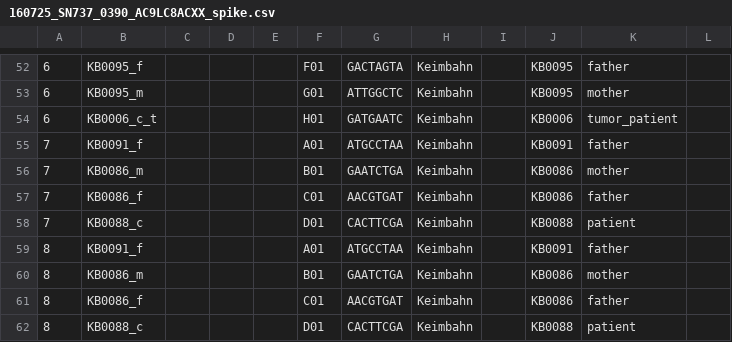
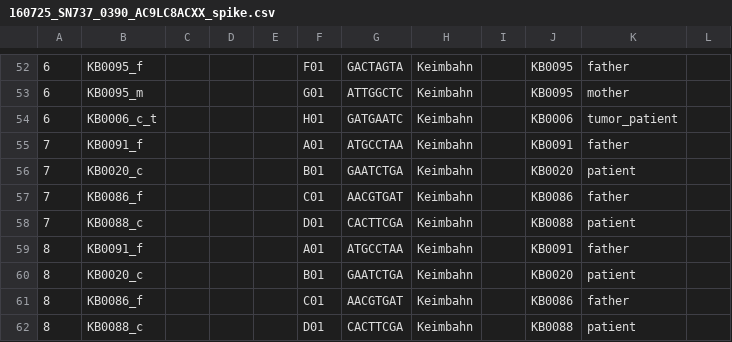
Before and after one commit to sjanssen2/spike, a CSV file: data/samplesheets/160725_SN737_0390_AC9LC8ACXX_spike.csv, drawn as a sheet; only a part is shown, gaps mark what is left out; the diff names each change by its address in the sheet, - before the commit and + after, or states it on an @@ line.

Commit message:
sample swap: KB0086_m -> KB0020_c

```diff
--- a/data/samplesheets/160725_SN737_0390_AC9LC8ACXX_spike.csv
+++ b/data/samplesheets/160725_SN737_0390_AC9LC8ACXX_spike.csv
-B56: KB0086_m
+B56: KB0020_c
-J56: KB0086
+J56: KB0020
-K56: mother
+K56: patient
-B60: KB0086_m
+B60: KB0020_c
-J60: KB0086
+J60: KB0020
-K60: mother
+K60: patient
```
